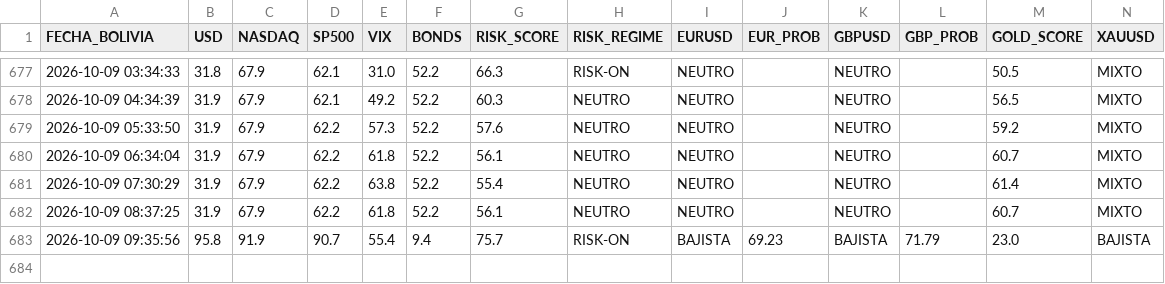
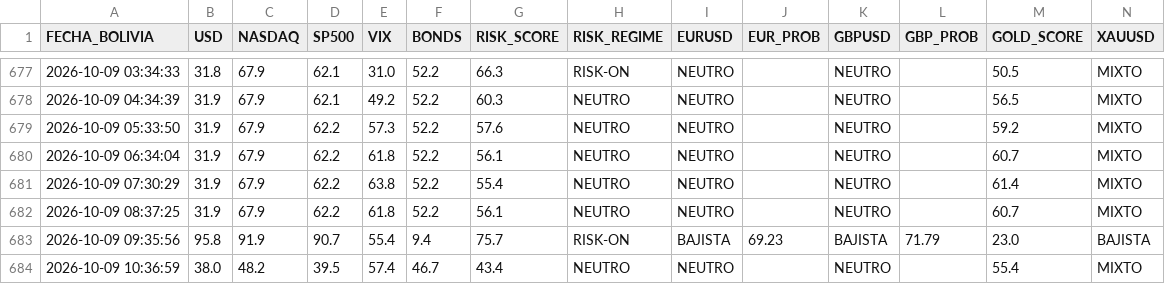
Before and after one commit to maycktupapi-cloud/will-streep-market-regime, a CSV file: market_regime_historial.csv, drawn as a sheet; only a part is shown, gaps mark what is left out.

```diff
--- a/market_regime_historial.csv
+++ b/market_regime_historial.csv
@@ -683 +683,2 @@ FECHA_BOLIVIA,USD,NASDAQ,SP500,VIX,BONDS,RISK_SCORE,RISK_REGIME,EURUSD,EUR_PROB,
 2026-10-09 09:35:56,95.8,91.9,90.7,55.4,9.4,75.7,RISK-ON,BAJISTA,69.23,BAJISTA,71.79,23.0,BAJISTA
+2026-10-09 10:36:59,38.0,48.2,39.5,57.4,46.7,43.4,NEUTRO,NEUTRO,,NEUTRO,,55.4,MIXTO
```
